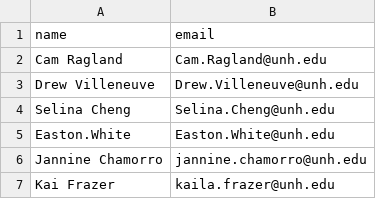
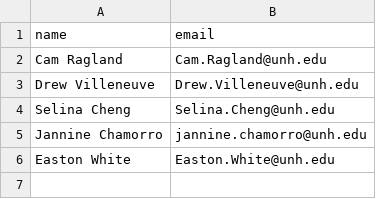
Before and after one commit to QuantMarineEcoLab/qmel-inventory, a CSV file: users.csv, drawn as a sheet.

Commit message:
added users functionality back into app

```diff
--- a/users.csv
+++ b/users.csv
@@ -4,4 +4,3 @@
 "Selina Cheng","Selina.Cheng@unh.edu"
-"Easton.White","Easton.White@unh.edu"
 "Jannine Chamorro","jannine.chamorro@unh.edu"
-"Kai Frazer","kaila.frazer@unh.edu"
+"Easton White","Easton.White@unh.edu"
```
Also changed, not shown: 2 other files.
